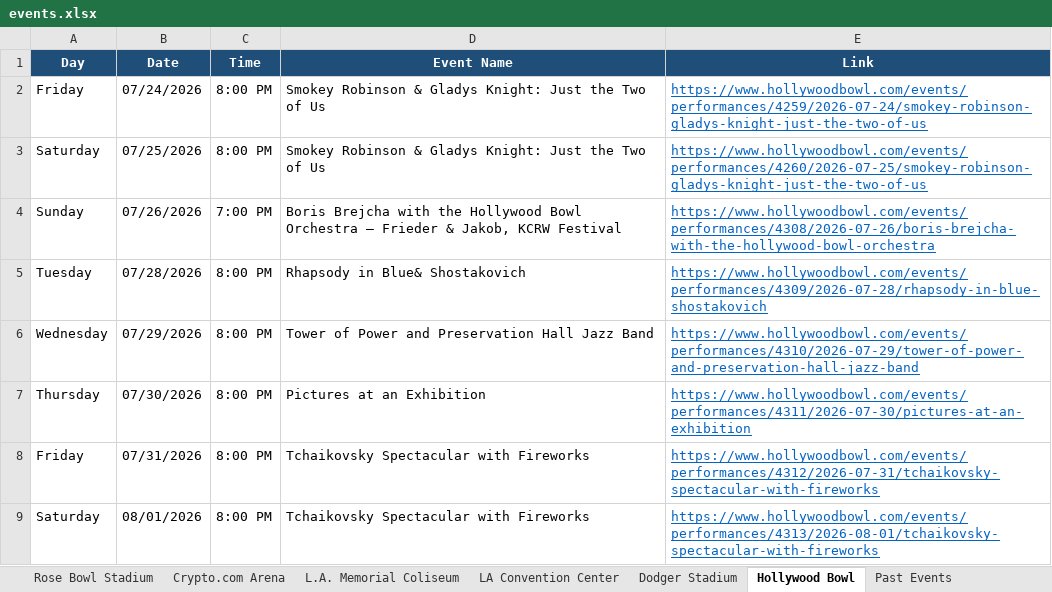
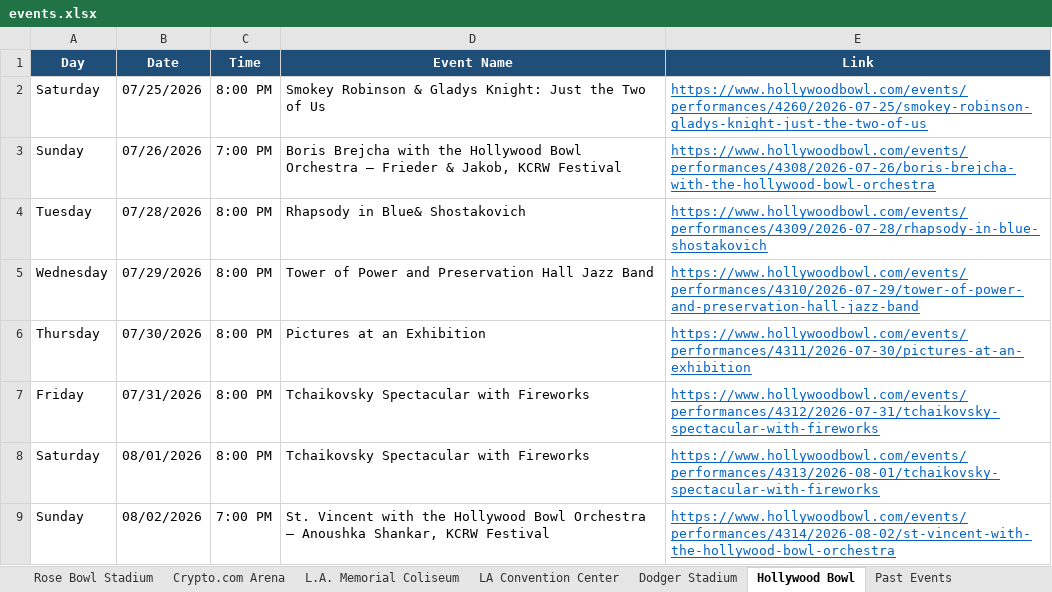
Before and after one commit to hannahlee-vzw/southern_california_events, an Excel workbook: docs/events.xlsx, sheet Hollywood Bowl, drawn as a sheet; only a part is shown; the shorter side is filled out with more unchanged rows; values as stored, in another font and other column widths than the file's, no borders; the diff names each change by its address in the sheet, - before the commit and + after, or states it on an @@ line.

```diff
--- a/docs/events.xlsx (sheet Hollywood Bowl)
+++ b/docs/events.xlsx (sheet Hollywood Bowl)
-row 2: Friday | 07/24/2026 | 8:00 PM | Smokey Robinson & Gladys Knight: Just the Two of Us | https://www.hollywoodbowl.com/events/performances/4259/2026-07-24/smokey-robinson-gladys-knight-just-the-two-of-us
```
Also changed, not shown: sheet Past Events, 3 other files.
